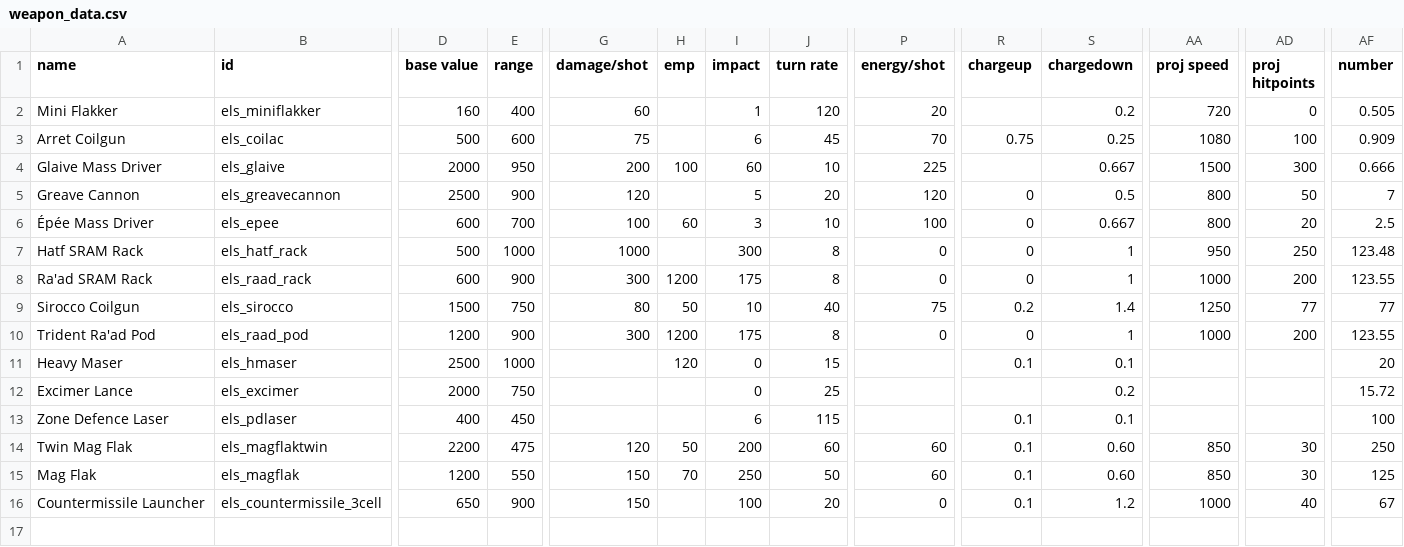
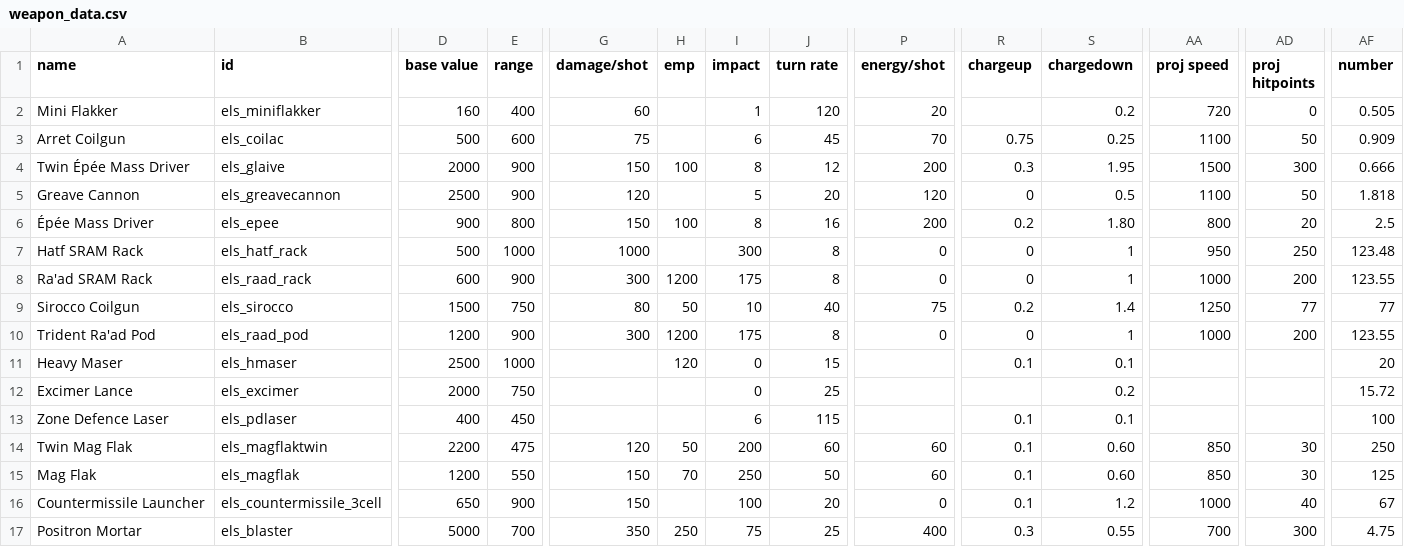
Before and after one commit to hawkw/els, a CSV file: data/weapons/weapon_data.csv, drawn as a sheet; only a part is shown, gaps mark what is left out; removed rows and columns are numbered as before the commit, all else as after; rows hold the shown columns only; the diff names each change by its address in the sheet, - before the commit and + after, or states it on an @@ line.

Commit message:
new mass driver sprites, lots of changes to stats

```diff
--- a/data/weapons/weapon_data.csv
+++ b/data/weapons/weapon_data.csv
-AA3 (proj speed): 1080
+AA3 (proj speed): 1100
-AD3 (proj hitpoints): 100
+AD3 (proj hitpoints): 50
-row 4: Glaive Mass Driver | els_glaive | 2000 | 950 | 200 | 100 | 60 | 10 | 225 |  | 0.667 | 1500 | 300 | 0.666
+row 4: Twin Épée Mass Driver | els_glaive | 2000 | 900 | 150 | 100 | 8 | 12 | 200 | 0.3 | 1.95 | 1500 | 300 | 0.666
-AA5 (proj speed): 800
+AA5 (proj speed): 1100
-AF5 (number): 7
+AF5 (number): 1.818
-D6 (base value): 600
+D6 (base value): 900
-E6 (range): 700
+E6 (range): 800
-G6 (damage/shot): 100
+G6 (damage/shot): 150
-H6 (emp): 60
+H6 (emp): 100
-I6 (impact): 3
+I6 (impact): 8
-J6 (turn rate): 10
+J6 (turn rate): 16
-P6 (energy/shot): 100
+P6 (energy/shot): 200
-R6 (chargeup): 0
+R6 (chargeup): 0.2
-S6 (chargedown): 0.667
+S6 (chargedown): 1.80
+row 17: Positron Mortar | els_blaster | 5000 | 700 | 350 | 250 | 75 | 25 | 400 | 0.3 | 0.55 | 700 | 300 | 4.75
```
Also changed, not shown: 27 other files.
